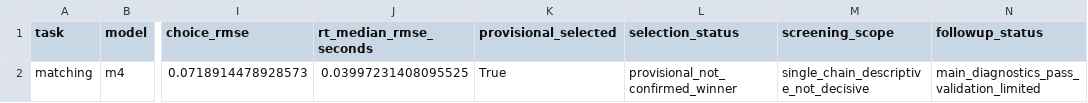
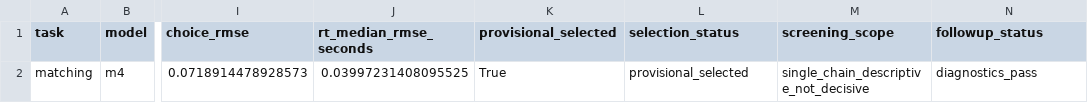
Before and after one commit to soupandpsy/hu2020-ddm, a CSV file: 02_reanalysis_2026/Output/hddm/matching/m4/screening_summary.csv, drawn as a sheet; only a part is shown, gaps mark what is left out; the diff names each change by its address in the sheet, - before the commit and + after, or states it on an @@ line.

```diff
--- a/02_reanalysis_2026/Output/hddm/matching/m4/screening_summary.csv
+++ b/02_reanalysis_2026/Output/hddm/matching/m4/screening_summary.csv
-L2 (selection_status): provisional_not_confirmed_winner
+L2 (selection_status): provisional_selected
-N2 (followup_status): main_diagnostics_pass_validation_limited
+N2 (followup_status): diagnostics_pass
```
Also changed, not shown: 02_reanalysis_2026/Output/hddm/identity/m0/screening_summary.csv, 02_reanalysis_2026/Output/hddm/identity/m1/screening_summary.csv, 40 other files.
